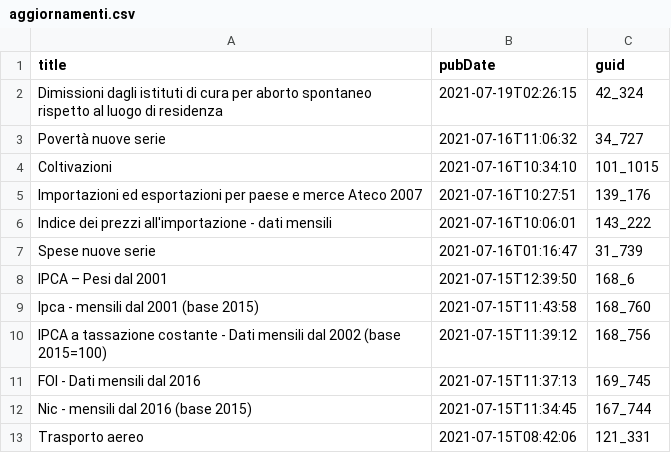
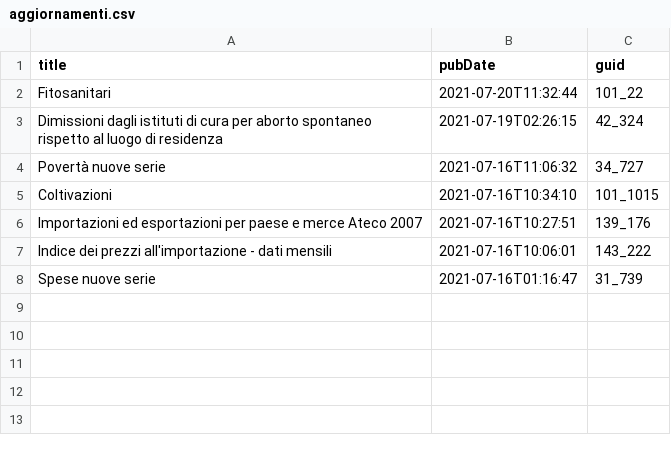
Before and after one commit to ondata/guida-api-istat, a CSV file: risorse/aggiornamenti.csv, drawn as a sheet; removed rows and columns are numbered as before the commit, all else as after; the diff names each change by its address in the sheet, - before the commit and + after, or states it on an @@ line.

```diff
--- a/risorse/aggiornamenti.csv
+++ b/risorse/aggiornamenti.csv
+row 2: Fitosanitari | 2021-07-20T11:32:44 | 101_22
-row 8: IPCA – Pesi dal 2001 | 2021-07-15T12:39:50 | 168_6
-row 9: Ipca - mensili dal 2001 (base 2015) | 2021-07-15T11:43:58 | 168_760
-row 10: IPCA a tassazione costante - Dati mensili dal 2002 (base 2015=100) | 2021-07-15T11:39:12 | 168_756
-row 11: FOI - Dati mensili dal 2016 | 2021-07-15T11:37:13 | 169_745
-row 12: Nic - mensili dal 2016 (base 2015) | 2021-07-15T11:34:45 | 167_744
-row 13: Trasporto aereo | 2021-07-15T08:42:06 | 121_331
```
Also changed, not shown: 1 other file.
